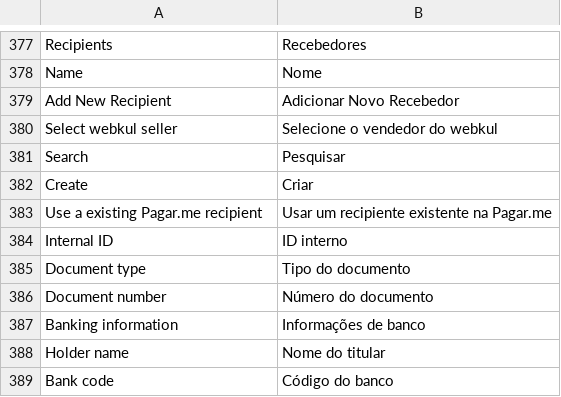
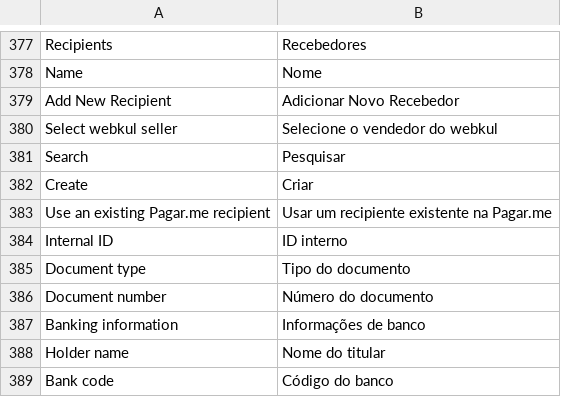
Before and after one commit to pagarme/magento2, a CSV file: i18n/pt_BR.csv, drawn as a sheet; only a part is shown, gaps mark what is left out.

```diff
--- a/i18n/pt_BR.csv
+++ b/i18n/pt_BR.csv
@@ -382,3 +382,3 @@
 "Create","Criar"
-"Use a existing Pagar.me recipient","Usar um recipiente existente na Pagar.me"
+"Use an existing Pagar.me recipient","Usar um recipiente existente na Pagar.me"
 "Internal ID","ID interno"
```
Also changed, not shown: i18n/en_US.csv, 4 other files.
